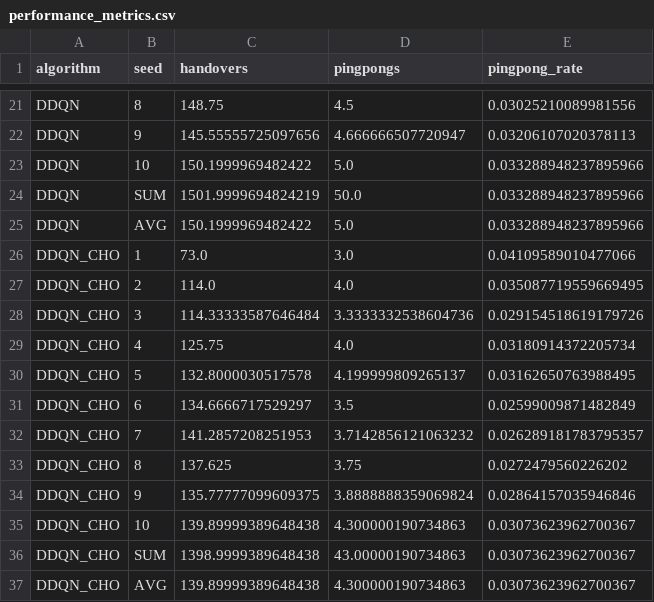
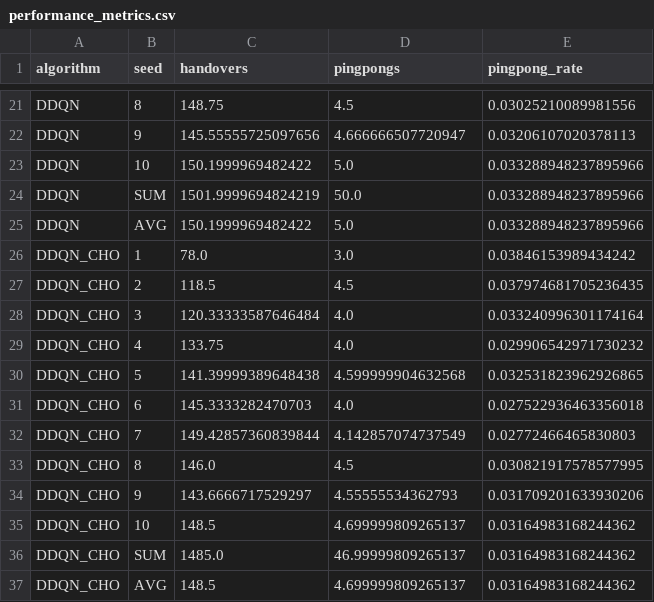
Before and after one commit to HoualefAkram/5g-handover-ddqn, a CSV file: plotter/csv/performance_metrics.csv, drawn as a sheet; only a part is shown, gaps mark what is left out.

```diff
--- a/plotter/csv/performance_metrics.csv
+++ b/plotter/csv/performance_metrics.csv
@@ -25,13 +25,13 @@ DDQN,SUM,1501.9999694824219,50.0,0.033288948237895966
 DDQN,AVG,150.1999969482422,5.0,0.033288948237895966
-DDQN_CHO,1,73.0,3.0,0.04109589010477066
-DDQN_CHO,2,114.0,4.0,0.035087719559669495
-DDQN_CHO,3,114.33333587646484,3.3333332538604736,0.029154518619179726
-DDQN_CHO,4,125.75,4.0,0.03180914372205734
-DDQN_CHO,5,132.8000030517578,4.199999809265137,0.03162650763988495
-DDQN_CHO,6,134.6666717529297,3.5,0.02599009871482849
-DDQN_CHO,7,141.2857208251953,3.7142856121063232,0.026289181783795357
-DDQN_CHO,8,137.625,3.75,0.0272479560226202
-DDQN_CHO,9,135.77777099609375,3.8888888359069824,0.02864157035946846
-DDQN_CHO,10,139.89999389648438,4.300000190734863,0.03073623962700367
-DDQN_CHO,SUM,1398.9999389648438,43.00000190734863,0.03073623962700367
-DDQN_CHO,AVG,139.89999389648438,4.300000190734863,0.03073623962700367
+DDQN_CHO,1,78.0,3.0,0.03846153989434242
+DDQN_CHO,2,118.5,4.5,0.037974681705236435
+DDQN_CHO,3,120.33333587646484,4.0,0.033240996301174164
+DDQN_CHO,4,133.75,4.0,0.029906542971730232
+DDQN_CHO,5,141.39999389648438,4.599999904632568,0.032531823962926865
+DDQN_CHO,6,145.3333282470703,4.0,0.027522936463356018
+DDQN_CHO,7,149.42857360839844,4.142857074737549,0.02772466465830803
+DDQN_CHO,8,146.0,4.5,0.030821917578577995
+DDQN_CHO,9,143.6666717529297,4.55555534362793,0.031709201633930206
+DDQN_CHO,10,148.5,4.699999809265137,0.03164983168244362
+DDQN_CHO,SUM,1485.0,46.99999809265137,0.03164983168244362
+DDQN_CHO,AVG,148.5,4.699999809265137,0.03164983168244362
```
Also changed, not shown: plotter/csv/rsrp_distribution.csv, 8 other files.
